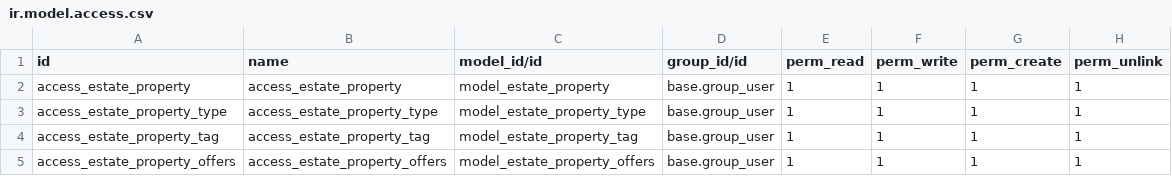
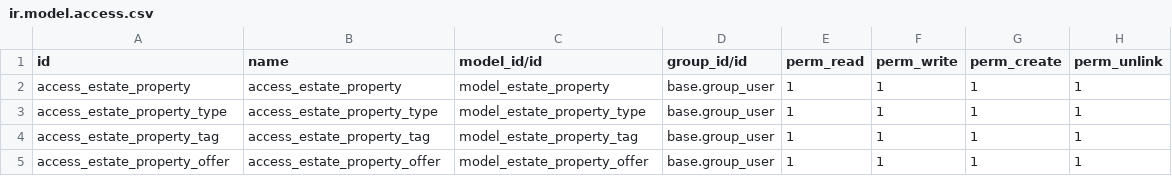
Before and after one commit to lorapemo/odoo-capacitacion, a CSV file: security/ir.model.access.csv, drawn as a sheet.

```diff
--- a/security/ir.model.access.csv
+++ b/security/ir.model.access.csv
@@ -4,2 +4,2 @@ access_estate_property_type,access_estate_property_type,model_estate_property_ty
 access_estate_property_tag,access_estate_property_tag,model_estate_property_tag,base.group_user,1,1,1,1
-access_estate_property_offers,access_estate_property_offers,model_estate_property_offers,base.group_user,1,1,1,1
+access_estate_property_offer,access_estate_property_offer,model_estate_property_offer,base.group_user,1,1,1,1
```
Also changed, not shown: 9 other files.
